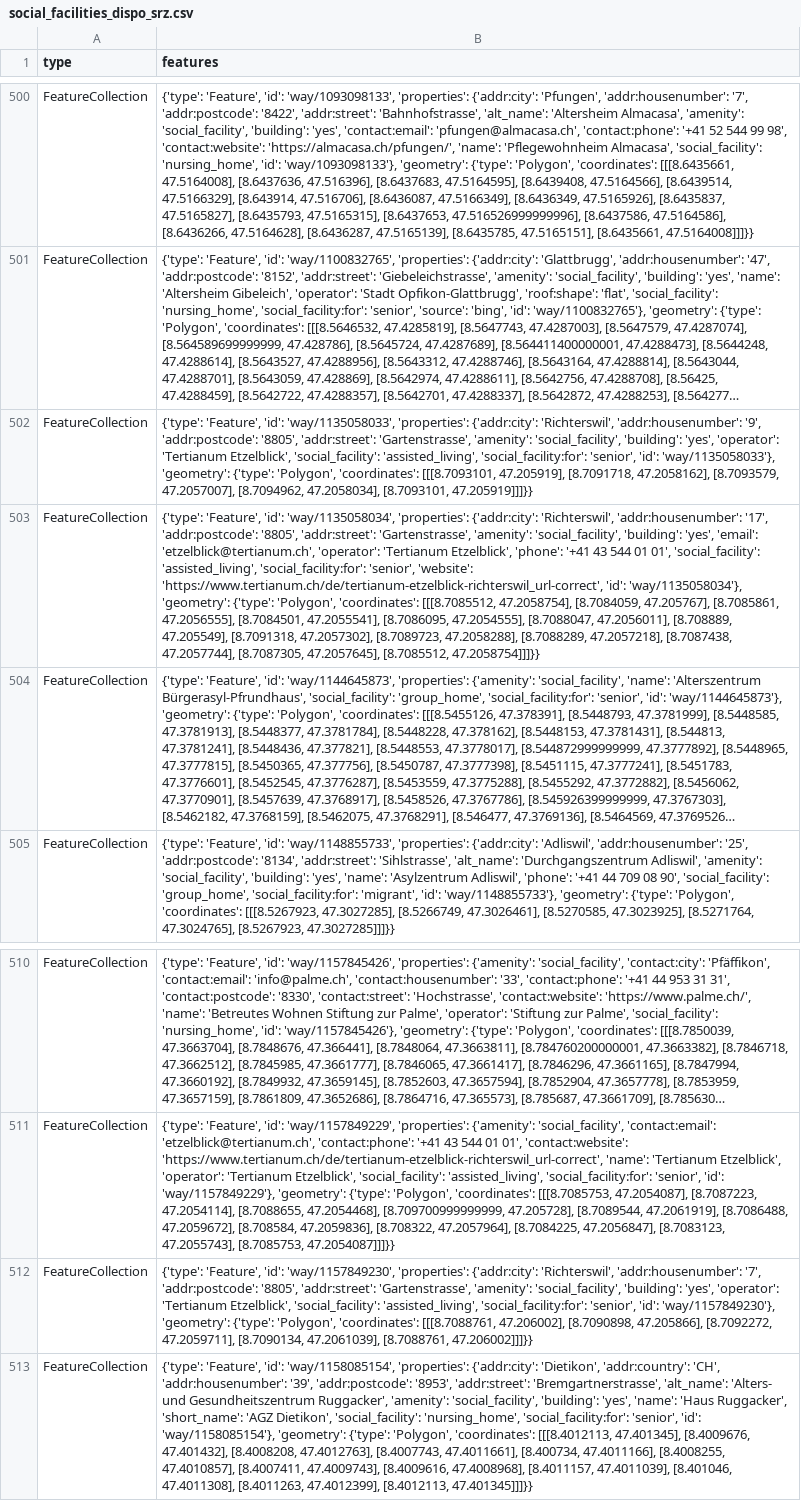
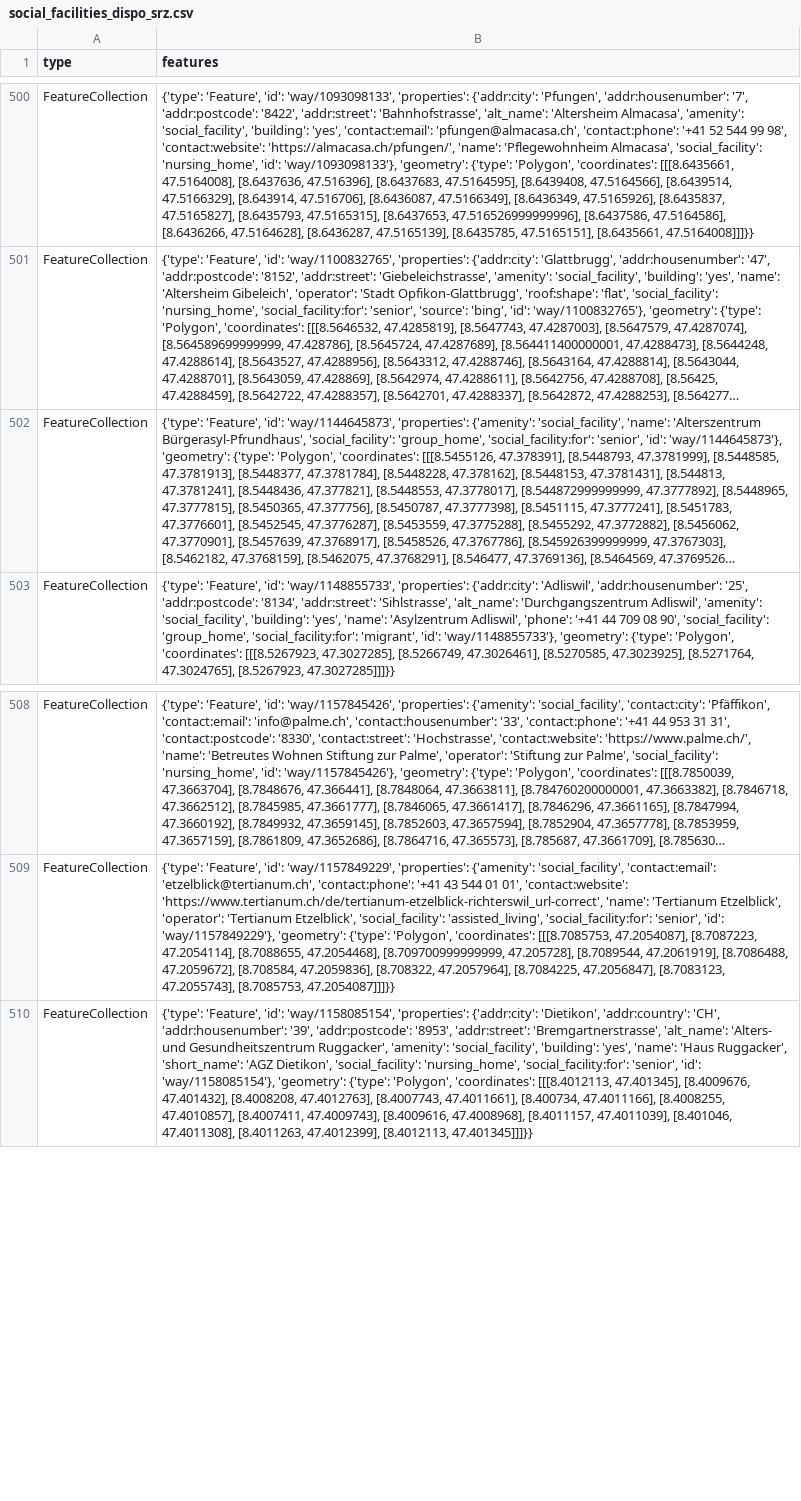
Before and after one commit to chnuessli/elz-data, a CSV file: data/csv/facilities/social_facilities/social_facilities_dispo_srz.csv, drawn as a sheet; only a part is shown, gaps mark what is left out; long unchanged cells end in …; the diff names each change by its address in the sheet, - before the commit and + after, or states it on an @@ line.

```diff
--- a/data/csv/facilities/social_facilities/social_facilities_dispo_srz.csv
+++ b/data/csv/facilities/social_facilities/social_facilities_dispo_srz.csv
-row 502: FeatureCollection | {'type': 'Feature', 'id': 'way/1135058033', 'properties': {'addr:city': 'Richterswil', 'addr:housenumber': '9', 'addr:postcode': '8805', 'addr:street': 'Gartenstrasse', 'amenity': 'social_facility', 'building': 'yes', 'operator': 'Tertianum Etzelblick', 'social_facility': 'assisted_living', 'social_facility:for': 'senior', 'id': 'way/1135058033'}, 'geometry': {'type': 'Polygon', 'coordinates': [[[8.7093101, 47.205919], [8.7091718, 47.2058162], [8.7093579, 47.2057007], [8.7094962, 47.2058034], [8.7093101, 47.205919]]]}}
-row 503: FeatureCollection | {'type': 'Feature', 'id': 'way/1135058034', 'properties': {'addr:city': 'Richterswil', 'addr:housenumber': '17', 'addr:postcode': '8805', 'addr:street': 'Gartenstrasse', 'amenity': 'social_facility', 'building': 'yes', 'email': 'etzelblick@tertianum.ch', 'operator': 'Tertianum Etzelblick', 'phone': '+41 43 544 01 01', 'social_facility': 'assisted_living', 'social_facility:for': 'senior', 'website': 'https://www.tertianum.ch/de/tertianum-etzelblick-richterswil_url-correct', 'id': 'way/1135058034'}, 'geometry': {'type': 'Polygon', 'coordinates': [[[8.7085512, 47.2058754], [8.7084059, 47.205767], [8.7085861, 47.2056555], [8.7084501, 47.2055541], [8.7086095, 47.2054555], [8.7088047, 47.2056011], [8.708889, 47.205549], [8.7091318, 47.2057302], [8.7089723, 47.2058288], [8.7088289, 47.2057218], [8.7087438, 47.2057744], [8.7087305, 47.2057645], [8.7085512, 47.2058754]]]}}
-row 512: FeatureCollection | {'type': 'Feature', 'id': 'way/1157849230', 'properties': {'addr:city': 'Richterswil', 'addr:housenumber': '7', 'addr:postcode': '8805', 'addr:street': 'Gartenstrasse', 'amenity': 'social_facility', 'building': 'yes', 'operator': 'Tertianum Etzelblick', 'social_facility': 'assisted_living', 'social_facility:for': 'senior', 'id': 'way/1157849230'}, 'geometry': {'type': 'Polygon', 'coordinates': [[[8.7088761, 47.206002], [8.7090898, 47.205866], [8.7092272, 47.2059711], [8.7090134, 47.2061039], [8.7088761, 47.206002]]]}}
```
Also changed, not shown: data/csv/access/gates/gates_kt_sh.csv, data/csv/facilities/social_facilities/social_facilities_kt_zh.csv, 8 other files.
